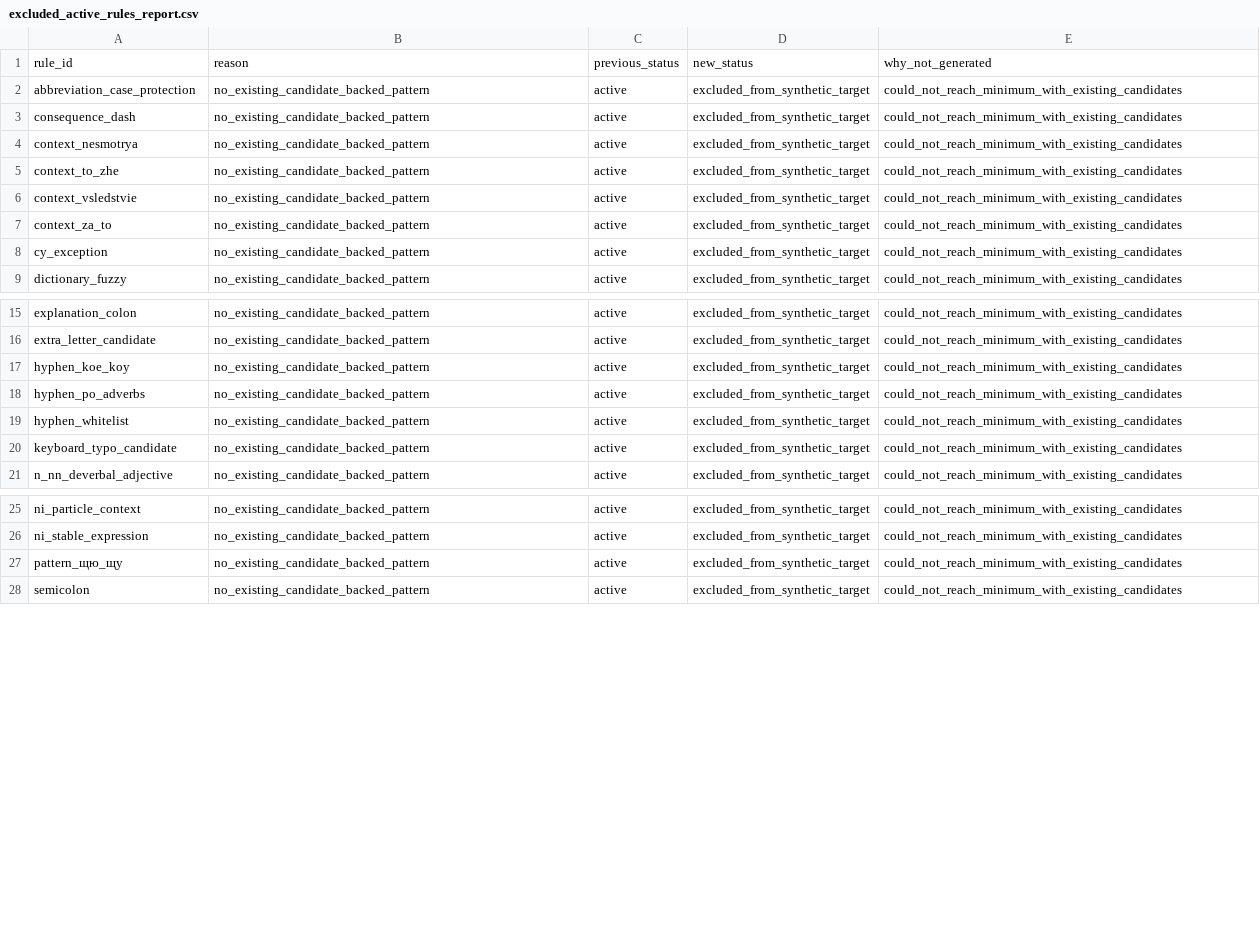
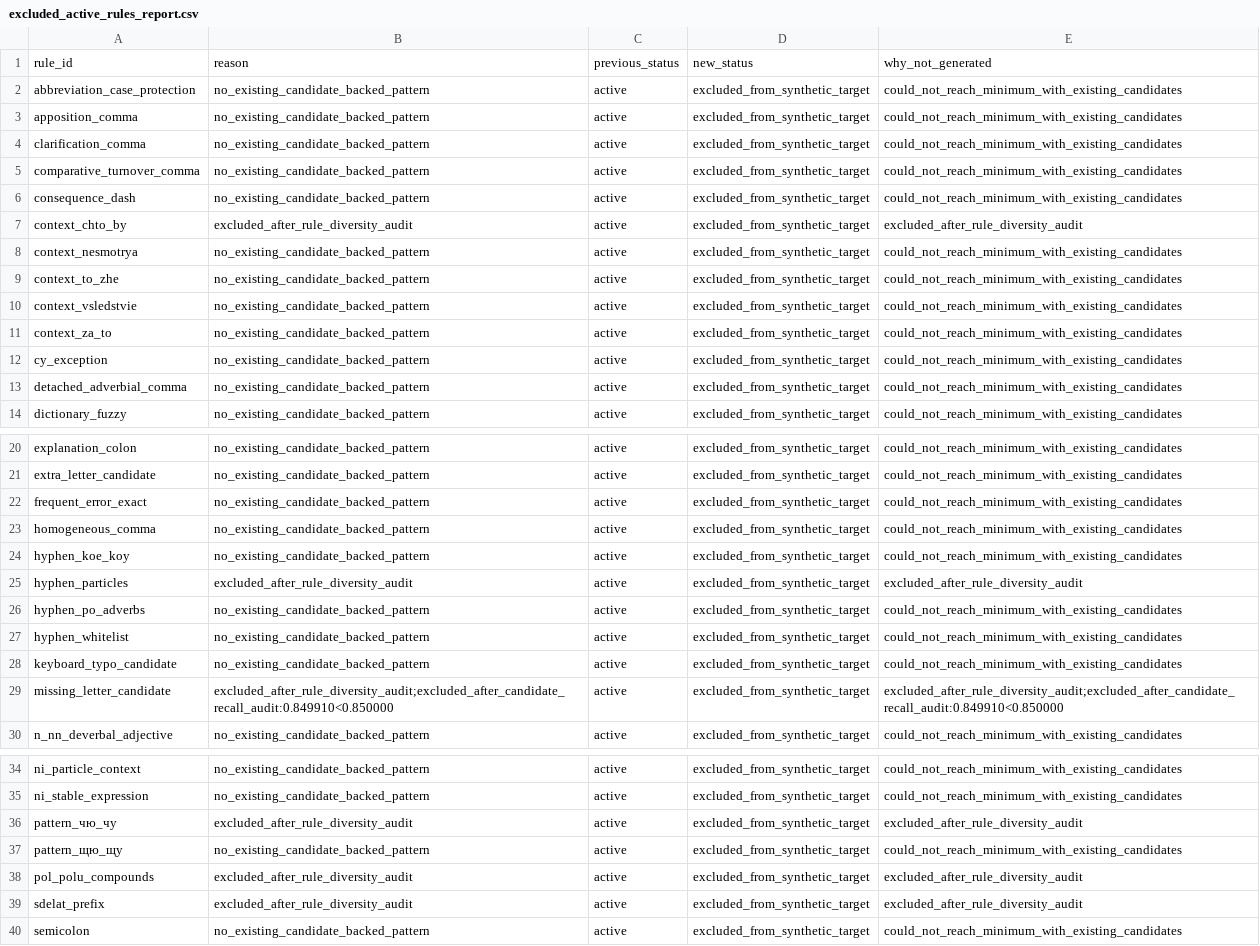
Before and after one commit to DaniilKuzma/ai-assistant, a CSV file: reports/dataset_build/excluded_active_rules_report.csv, drawn as a sheet; only a part is shown, gaps mark what is left out; the diff names each change by its address in the sheet, - before the commit and + after, or states it on an @@ line.

```diff
--- a/reports/dataset_build/excluded_active_rules_report.csv
+++ b/reports/dataset_build/excluded_active_rules_report.csv
+row 3: apposition_comma | no_existing_candidate_backed_pattern | active | excluded_from_synthetic_target | could_not_reach_minimum_with_existing_candidates
+row 4: clarification_comma | no_existing_candidate_backed_pattern | active | excluded_from_synthetic_target | could_not_reach_minimum_with_existing_candidates
+row 5: comparative_turnover_comma | no_existing_candidate_backed_pattern | active | excluded_from_synthetic_target | could_not_reach_minimum_with_existing_candidates
+row 7: context_chto_by | excluded_after_rule_diversity_audit | active | excluded_from_synthetic_target | excluded_after_rule_diversity_audit
+row 13: detached_adverbial_comma | no_existing_candidate_backed_pattern | active | excluded_from_synthetic_target | could_not_reach_minimum_with_existing_candidates
+row 22: frequent_error_exact | no_existing_candidate_backed_pattern | active | excluded_from_synthetic_target | could_not_reach_minimum_with_existing_candidates
+row 23: homogeneous_comma | no_existing_candidate_backed_pattern | active | excluded_from_synthetic_target | could_not_reach_minimum_with_existing_candidates
+row 25: hyphen_particles | excluded_after_rule_diversity_audit | active | excluded_from_synthetic_target | excluded_after_rule_diversity_audit
+row 29: missing_letter_candidate | excluded_after_rule_diversity_audit;excluded_after_candidate_recall_audit:0.849910<0.850000 | active | excluded_from_synthetic_target | excluded_after_rule_diversity_audit;excluded_after_candidate_recall_audit:0.849910<0.850000
+row 36: pattern_чю_чу | excluded_after_rule_diversity_audit | active | excluded_from_synthetic_target | excluded_after_rule_diversity_audit
+row 38: pol_polu_compounds | excluded_after_rule_diversity_audit | active | excluded_from_synthetic_target | excluded_after_rule_diversity_audit
+row 39: sdelat_prefix | excluded_after_rule_diversity_audit | active | excluded_from_synthetic_target | excluded_after_rule_diversity_audit
```
Also changed, not shown: reports/dataset_build/active_training_rules.csv, reports/dataset_build/candidate_recall_by_rule.csv, 57 other files.
